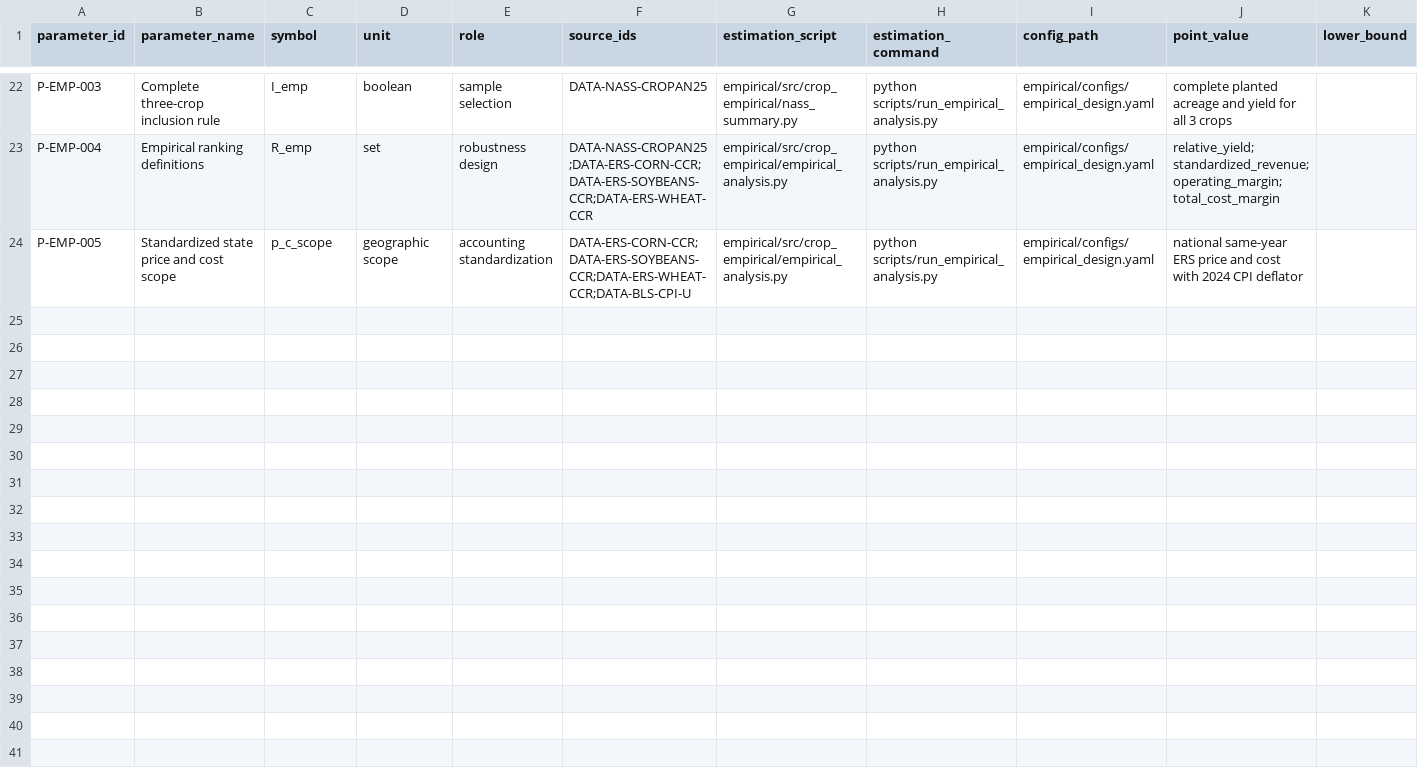
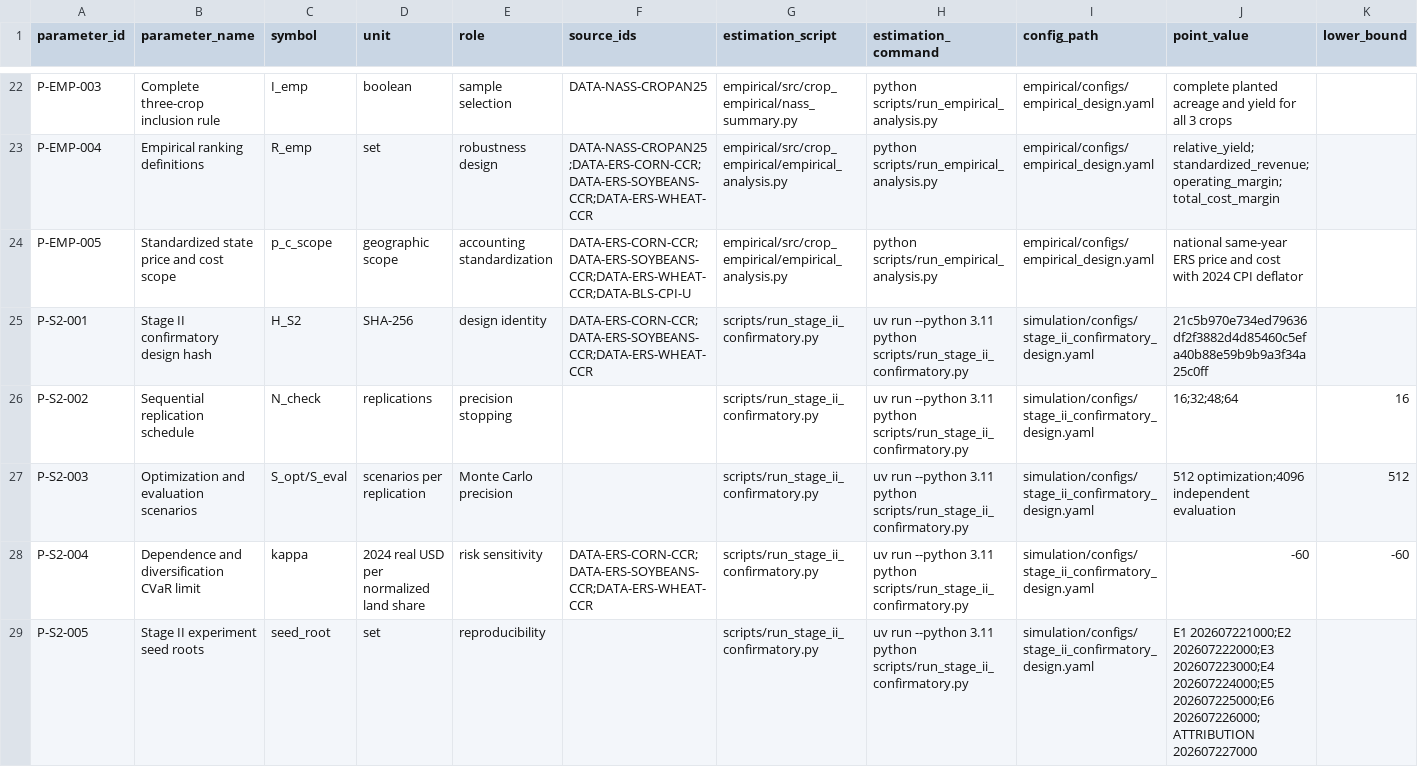
Before and after one commit to RyanLu0203/crop-ranking-reversal, a CSV file: evidence_registry/parameter_provenance.csv, drawn as a sheet; only a part is shown, gaps mark what is left out; rows hold the shown columns only; the diff names each change by its address in the sheet, - before the commit and + after, or states it on an @@ line.

```diff
--- a/evidence_registry/parameter_provenance.csv
+++ b/evidence_registry/parameter_provenance.csv
+row 25: P-S2-001 | Stage II confirmatory design hash | H_S2 | SHA-256 | design identity | DATA-ERS-CORN-CCR;DATA-ERS-SOYBEANS-CCR;DATA-ERS-WHEAT-CCR | scripts/run_stage_ii_confirmatory.py | uv run --python 3.11 python scripts/run_stage_ii_confirmatory.py | simulation/configs/stage_ii_confirmatory_design.yaml | 21c5b970e734ed79636df2f3882d4d85460c5efa40b88e59b9b9a3f34a25c0ff
+row 26: P-S2-002 | Sequential replication schedule | N_check | replications | precision stopping |  | scripts/run_stage_ii_confirmatory.py | uv run --python 3.11 python scripts/run_stage_ii_confirmatory.py | simulation/configs/stage_ii_confirmatory_design.yaml | 16;32;48;64 | 16
+row 27: P-S2-003 | Optimization and evaluation scenarios | S_opt/S_eval | scenarios per replication | Monte Carlo precision |  | scripts/run_stage_ii_confirmatory.py | uv run --python 3.11 python scripts/run_stage_ii_confirmatory.py | simulation/configs/stage_ii_confirmatory_design.yaml | 512 optimization;4096 independent evaluation | 512
+row 28: P-S2-004 | Dependence and diversification CVaR limit | kappa | 2024 real USD per normalized land share | risk sensitivity | DATA-ERS-CORN-CCR;DATA-ERS-SOYBEANS-CCR;DATA-ERS-WHEAT-CCR | scripts/run_stage_ii_confirmatory.py | uv run --python 3.11 python scripts/run_stage_ii_confirmatory.py | simulation/configs/stage_ii_confirmatory_design.yaml | -60 | -60
+row 29: P-S2-005 | Stage II experiment seed roots | seed_root | set | reproducibility |  | scripts/run_stage_ii_confirmatory.py | uv run --python 3.11 python scripts/run_stage_ii_confirmatory.py | simulation/configs/stage_ii_confirmatory_design.yaml | E1 202607221000;E2 202607222000;E3 202607223000;E4 202607224000;E5 202607225000;E6 202607226000;ATTRIBUTION 202607227000
```
Also changed, not shown: evidence_registry/assets.csv, evidence_registry/claims.csv, 39 other files.
